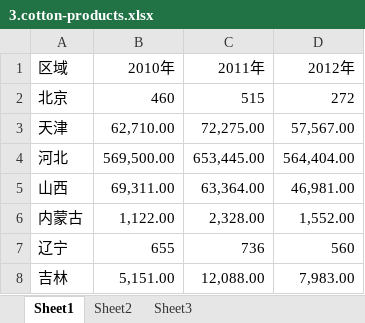
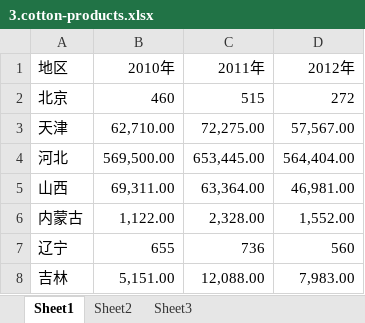
Before and after one commit to rainytop/office, an Excel workbook: public/static/agriculturedata/3.cotton-products.xlsx, sheet Sheet1, drawn as a sheet; only a part is shown; values as stored, in another font and other column widths than the file's, no borders; the diff names each change by its address in the sheet, - before the commit and + after, or states it on an @@ line.

```diff
--- a/public/static/agriculturedata/3.cotton-products.xlsx (sheet Sheet1)
+++ b/public/static/agriculturedata/3.cotton-products.xlsx (sheet Sheet1)
-A1: 区域
+A1: 地区
```
Also changed, not shown: public/static/agriculturedata/3.棉花总产量.xlsx, public/static/agriculturedata/5.milk-products.xlsx, 13 other files.
